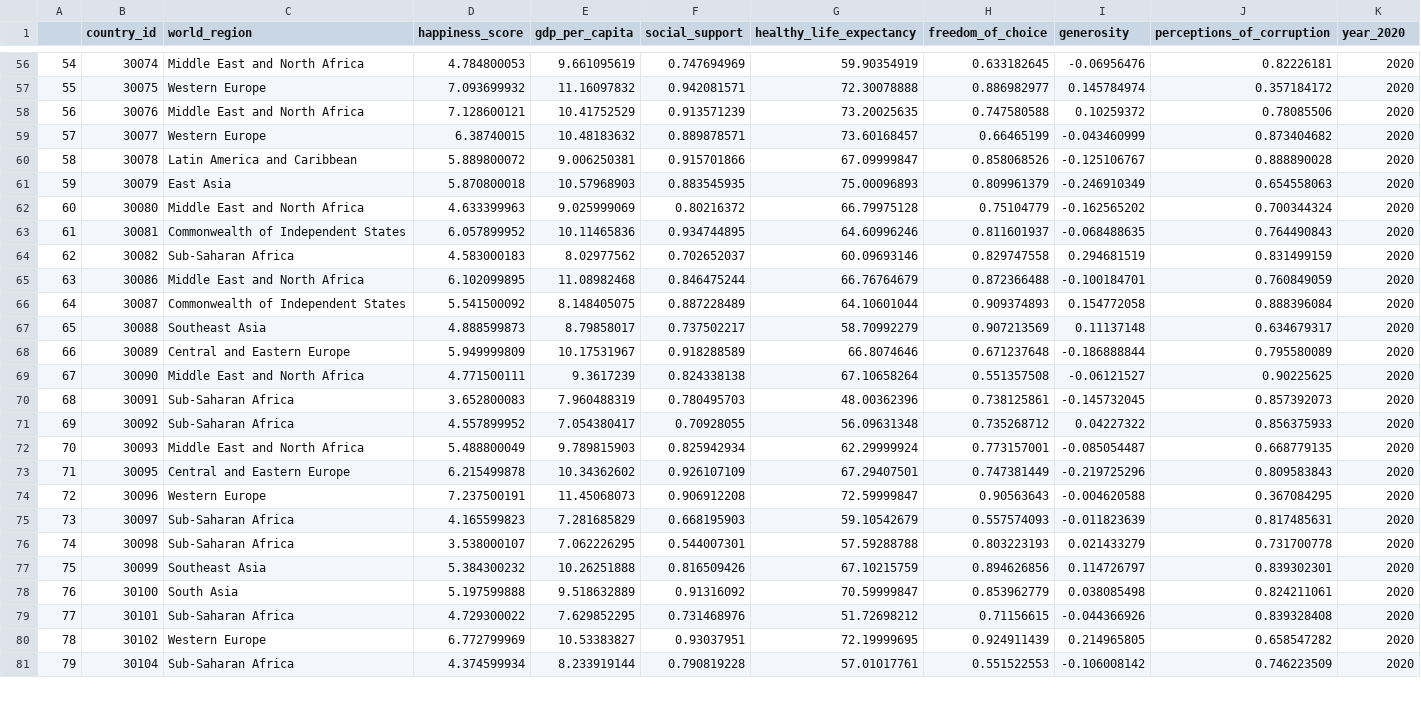
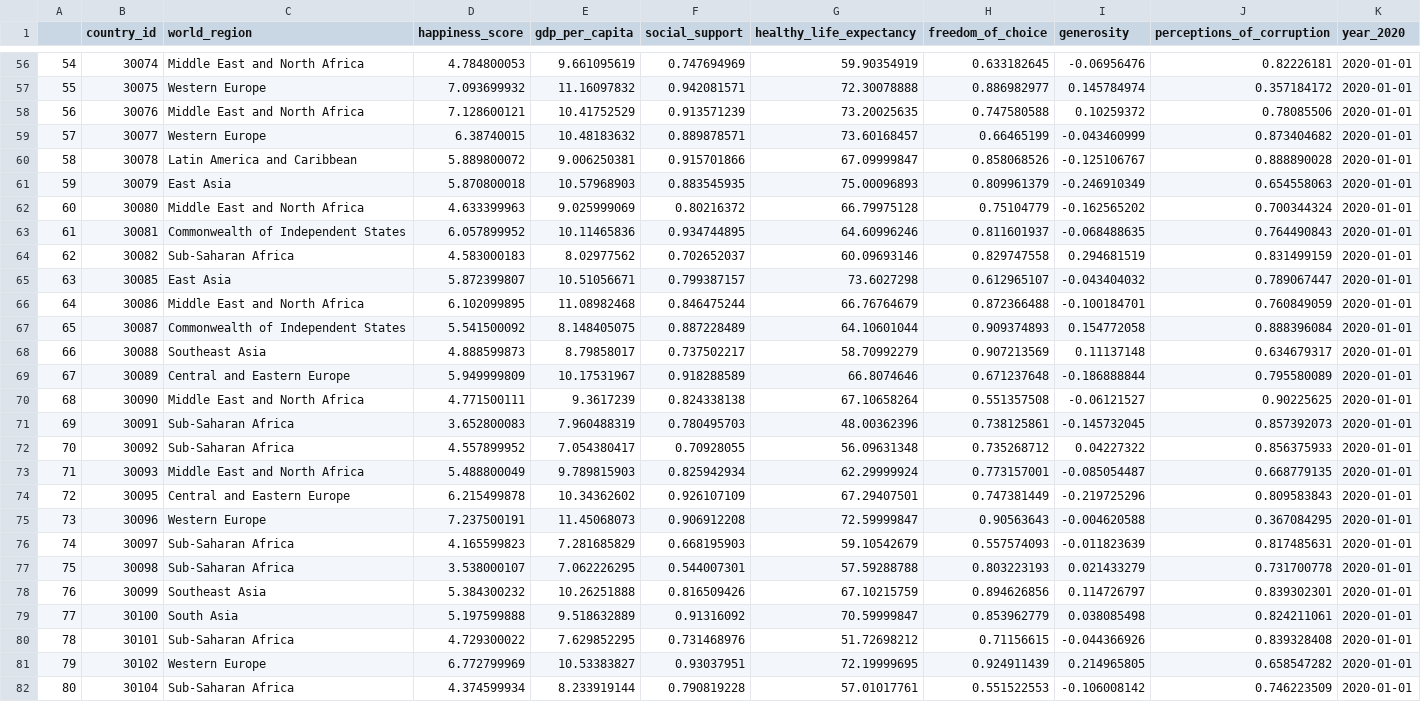
Before and after one commit to jonathanezeugo/Happiness_vs_Pandemic, a CSV file: data/world_happiness.csv, drawn as a sheet; only a part is shown, gaps mark what is left out; addresses are those after the commit; the diff covers the shown part only; the diff names each change by its address in the sheet, - before the commit and + after, or states it on an @@ line.

```diff
--- a/data/world_happiness.csv
+++ b/data/world_happiness.csv
@@ column A renumbered between rows 30 and 114 @@
-K56:K64 (year_2020): 2020
+K56:K64 (year_2020): 2020-01-01
+row 65: 63 | 30085 | East Asia | 5.872399807 | 10.51056671 | 0.799387157 | 73.6027298 | 0.612965107 | -0.043404032 | 0.789067447 | 2020-01-01
-K66:K82 (year_2020): 2020
+K66:K82 (year_2020): 2020-01-01
```
Also changed, not shown: 1 added row, 2 removed rows and 108 edited cells elsewhere in this file, data/un_govt.csv, 8 other files.
